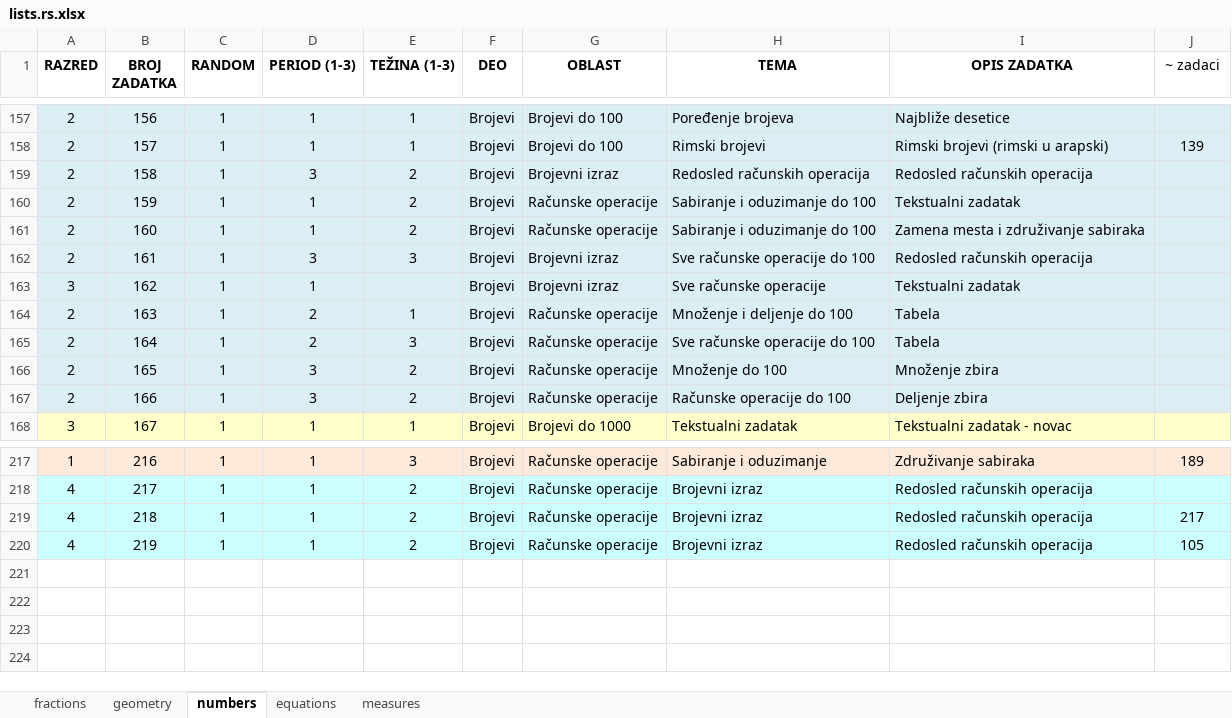
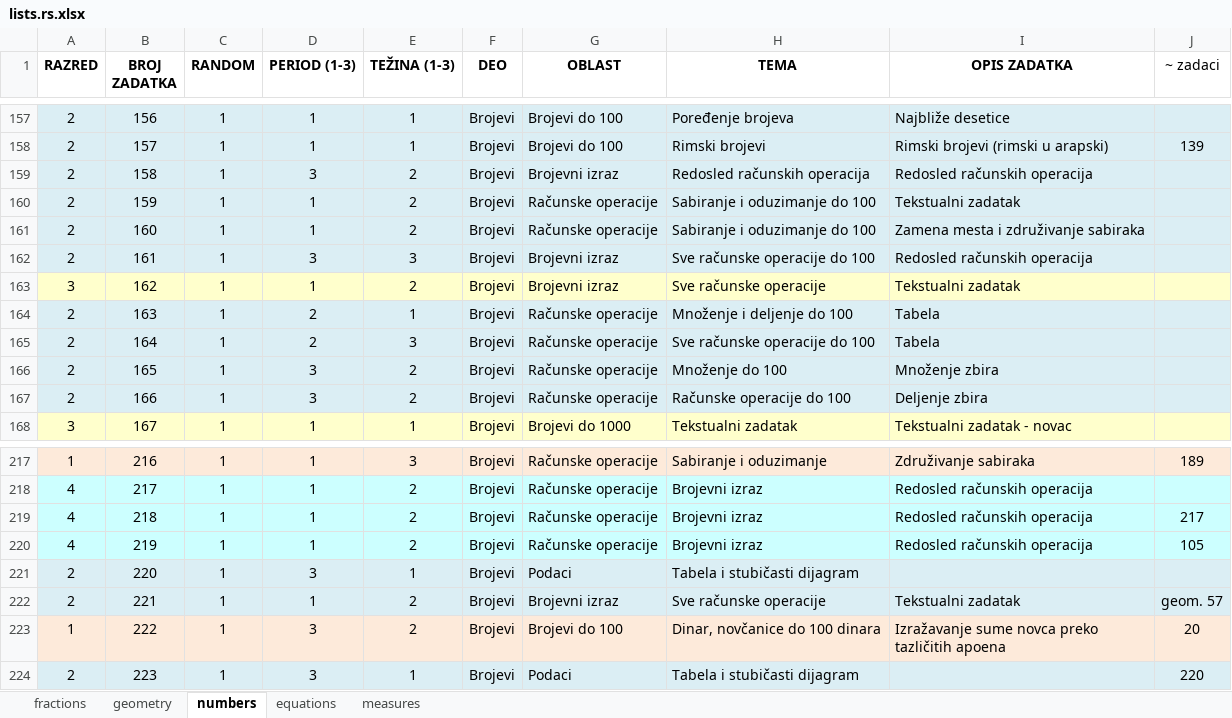
Before and after one commit to bradunov/shkola, an Excel workbook: lists/lists.rs.xlsx, sheet numbers, drawn as a sheet; only a part is shown, gaps mark what is left out; values as stored, in another font and other column widths than the file's, no borders; the diff names each change by its address in the sheet, - before the commit and + after, or states it on an @@ line.

Commit message:
Updated lists and questions

```diff
--- a/lists/lists.rs.xlsx (sheet numbers)
+++ b/lists/lists.rs.xlsx (sheet numbers)
-A163:J163 fill: #DBEEF4
+A163:J163 fill: #FFFFCC
-E163 (TEŽINA (1-3)): (empty)
+E163 (TEŽINA (1-3)): 2
+row 221: 2 | 220 | 1 | 3 | 1 | Brojevi | Podaci | Tabela i stubičasti dijagram
+row 222: 2 | 221 | 1 | 1 | 2 | Brojevi | Brojevni izraz | Sve računske operacije | Tekstualni zadatak | geom. 57
+row 223: 1 | 222 | 1 | 3 | 2 | Brojevi | Brojevi do 100 | Dinar, novčanice do 100 dinara | Izražavanje sume novca preko tazličitih apoena | 20
+row 224: 2 | 223 | 1 | 3 | 1 | Brojevi | Podaci | Tabela i stubičasti dijagram |  | 220
```
Also changed, not shown: sheet measures, sheet geometry, 23 other files.
